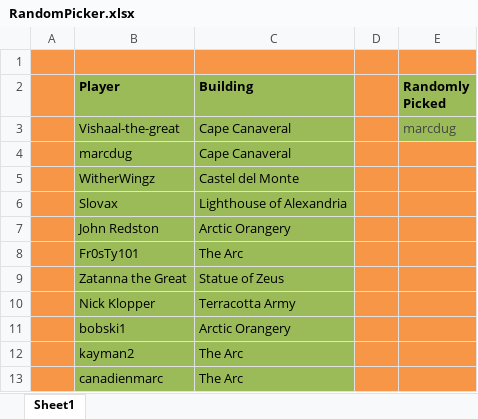
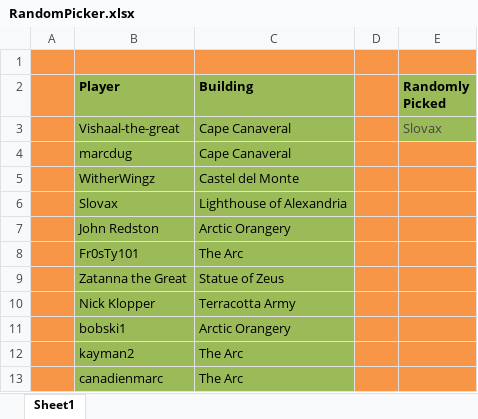
Before and after one commit to LazarusLottery/LazarusLottery.github.io, an Excel workbook: RandomPicker.xlsx, sheet Sheet1, drawn as a sheet; values as stored, in another font and other column widths than the file's, no borders; the diff names each change by its address in the sheet, - before the commit and + after, or states it on an @@ line.

```diff
--- a/RandomPicker.xlsx (sheet Sheet1)
+++ b/RandomPicker.xlsx (sheet Sheet1)
-E3 (Randomly Picked): marcdug
+E3 (Randomly Picked): Slovax
```
Also changed, not shown: 2 other files.
